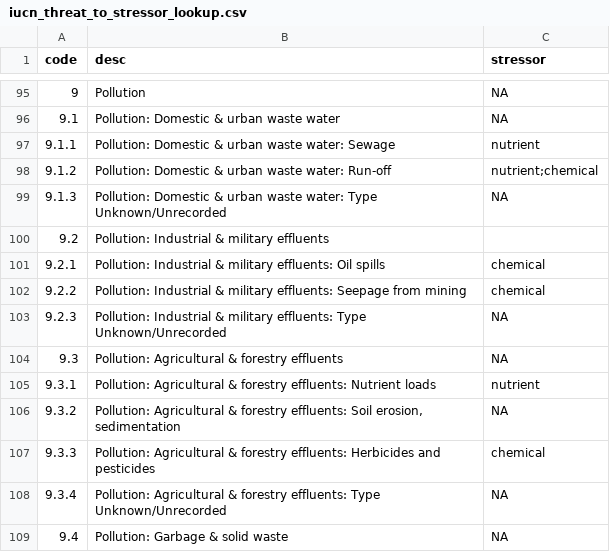
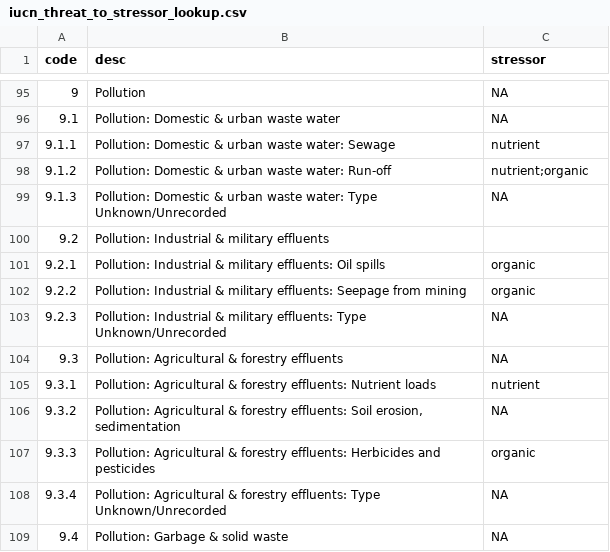
Before and after one commit to oharac/bd_chi, a CSV file: _raw/iucn_threat_to_stressor_lookup.csv, drawn as a sheet; only a part is shown, gaps mark what is left out.

```diff
--- a/_raw/iucn_threat_to_stressor_lookup.csv
+++ b/_raw/iucn_threat_to_stressor_lookup.csv
@@ -97,7 +97,7 @@ code,desc,stressor
 9.1.1,Pollution: Domestic & urban waste water: Sewage,nutrient
-9.1.2,Pollution: Domestic & urban waste water: Run-off,nutrient;chemical
+9.1.2,Pollution: Domestic & urban waste water: Run-off,nutrient;organic
 9.1.3,Pollution: Domestic & urban waste water: Type Unknown/Unrecorded,NA
 9.2,Pollution: Industrial & military effluents
-9.2.1,Pollution: Industrial & military effluents: Oil spills,chemical
-9.2.2,Pollution: Industrial & military effluents: Seepage from mining,chemical
+9.2.1,Pollution: Industrial & military effluents: Oil spills,organic
+9.2.2,Pollution: Industrial & military effluents: Seepage from mining,organic
 9.2.3,Pollution: Industrial & military effluents: Type Unknown/Unrecorded,NA
@@ -106,3 +106,3 @@ code,desc,stressor
 9.3.2,"Pollution: Agricultural & forestry effluents: Soil erosion, sedimentation",NA
-9.3.3,Pollution: Agricultural & forestry effluents: Herbicides and pesticides,chemical
+9.3.3,Pollution: Agricultural & forestry effluents: Herbicides and pesticides,organic
 9.3.4,Pollution: Agricultural & forestry effluents: Type Unknown/Unrecorded,NA
```
Also changed, not shown: _output/spp_sensitivity_2019-2.csv, 4 other files.
